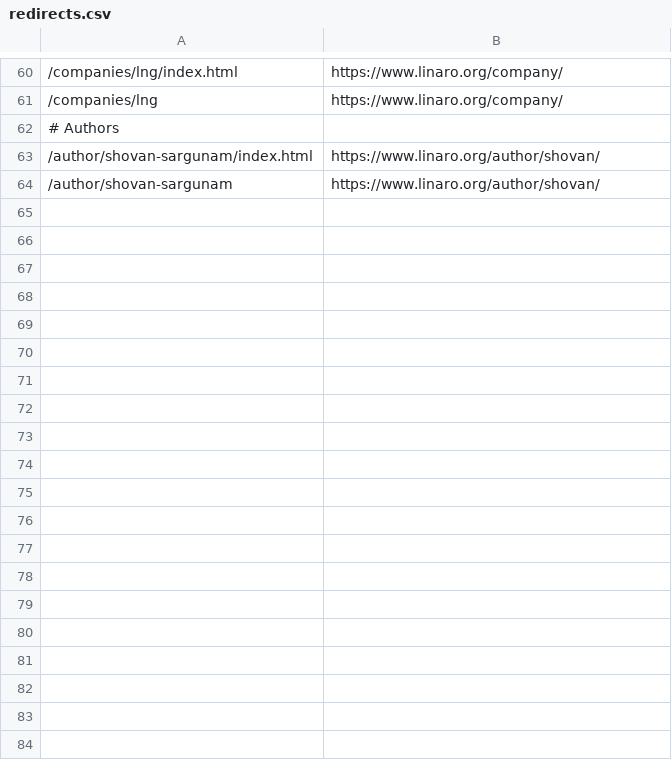
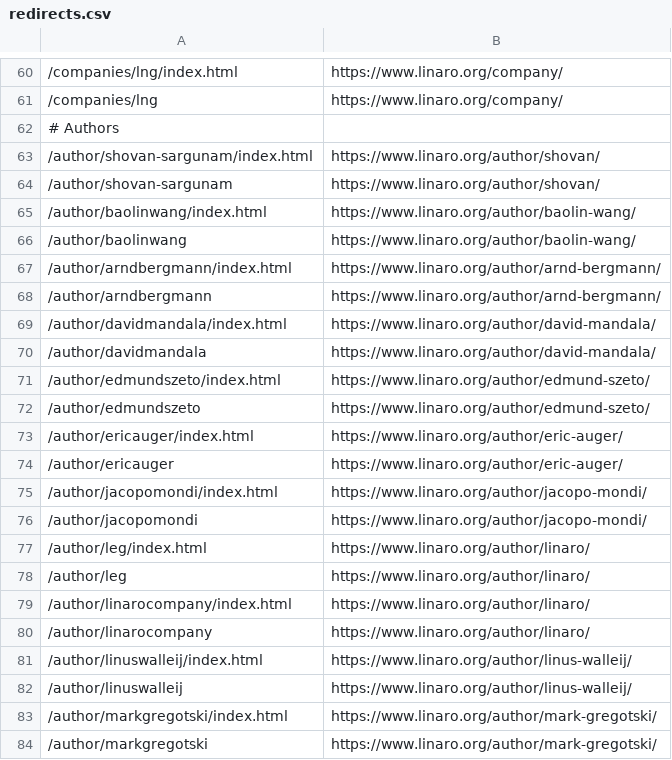
Before and after one commit to Linaro/website, a CSV file: _data/redirects.csv, drawn as a sheet; only a part is shown, gaps mark what is left out; the diff covers the shown part only; the diff names each change by its address in the sheet, - before the commit and + after, or states it on an @@ line.

Commit message:
Added redirects for the old author structure to the new unifomred strucutre of firstname-lastname

```diff
--- a/_data/redirects.csv
+++ b/_data/redirects.csv
+row 65: /author/baolinwang/index.html | https://www.linaro.org/author/baolin-wang/
+row 66: /author/baolinwang | https://www.linaro.org/author/baolin-wang/
+row 67: /author/arndbergmann/index.html | https://www.linaro.org/author/arnd-bergmann/
+row 68: /author/arndbergmann | https://www.linaro.org/author/arnd-bergmann/
+row 69: /author/davidmandala/index.html | https://www.linaro.org/author/david-mandala/
+row 70: /author/davidmandala | https://www.linaro.org/author/david-mandala/
+row 71: /author/edmundszeto/index.html | https://www.linaro.org/author/edmund-szeto/
+row 72: /author/edmundszeto | https://www.linaro.org/author/edmund-szeto/
+row 73: /author/ericauger/index.html | https://www.linaro.org/author/eric-auger/
+row 74: /author/ericauger | https://www.linaro.org/author/eric-auger/
+row 75: /author/jacopomondi/index.html | https://www.linaro.org/author/jacopo-mondi/
+row 76: /author/jacopomondi | https://www.linaro.org/author/jacopo-mondi/
+row 77: /author/leg/index.html | https://www.linaro.org/author/linaro/
+row 78: /author/leg | https://www.linaro.org/author/linaro/
+row 79: /author/linarocompany/index.html | https://www.linaro.org/author/linaro/
+row 80: /author/linarocompany | https://www.linaro.org/author/linaro/
+row 81: /author/linuswalleij/index.html | https://www.linaro.org/author/linus-walleij/
+row 82: /author/linuswalleij | https://www.linaro.org/author/linus-walleij/
+row 83: /author/markgregotski/index.html | https://www.linaro.org/author/mark-gregotski/
+row 84: /author/markgregotski | https://www.linaro.org/author/mark-gregotski/
```
Also changed, not shown: 12 added rows elsewhere in this file, 2 other files.
